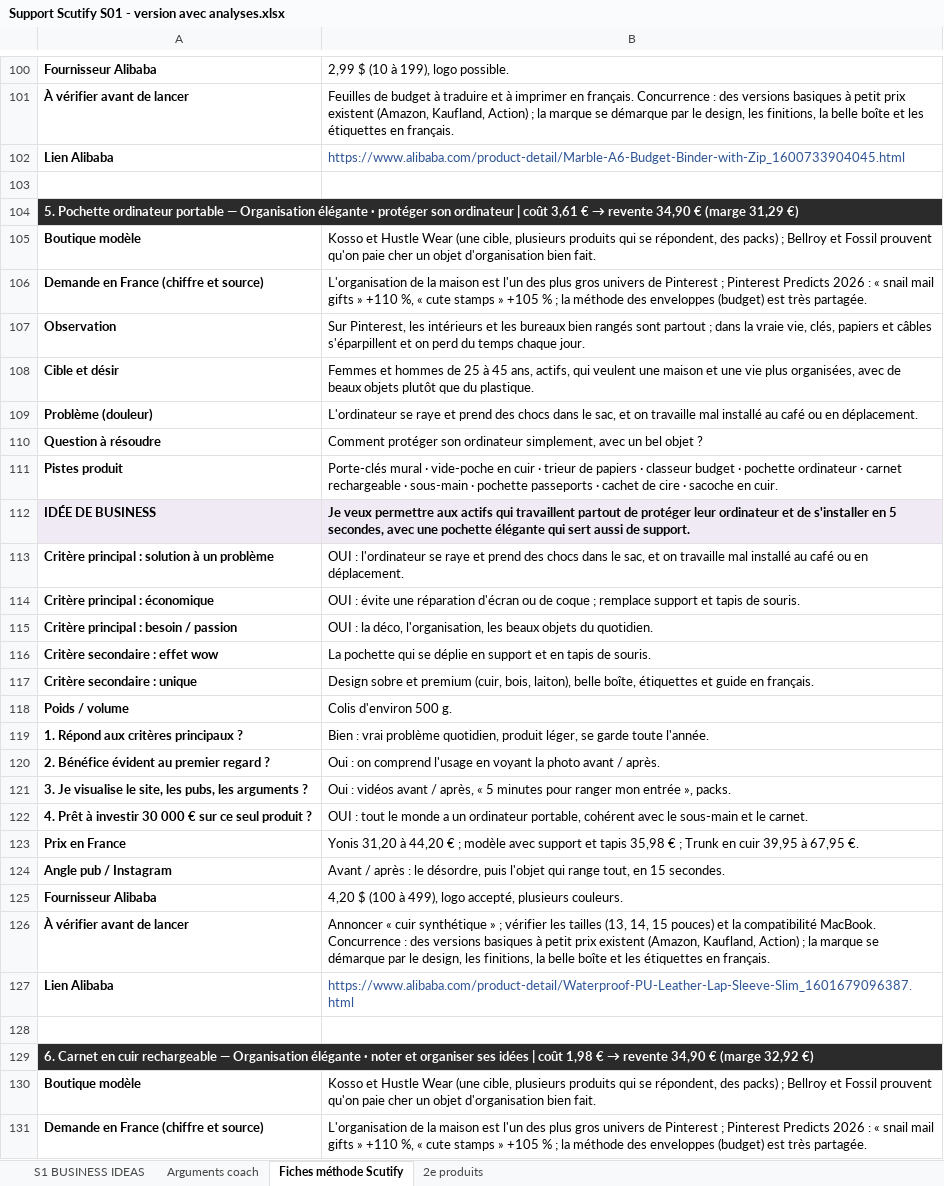
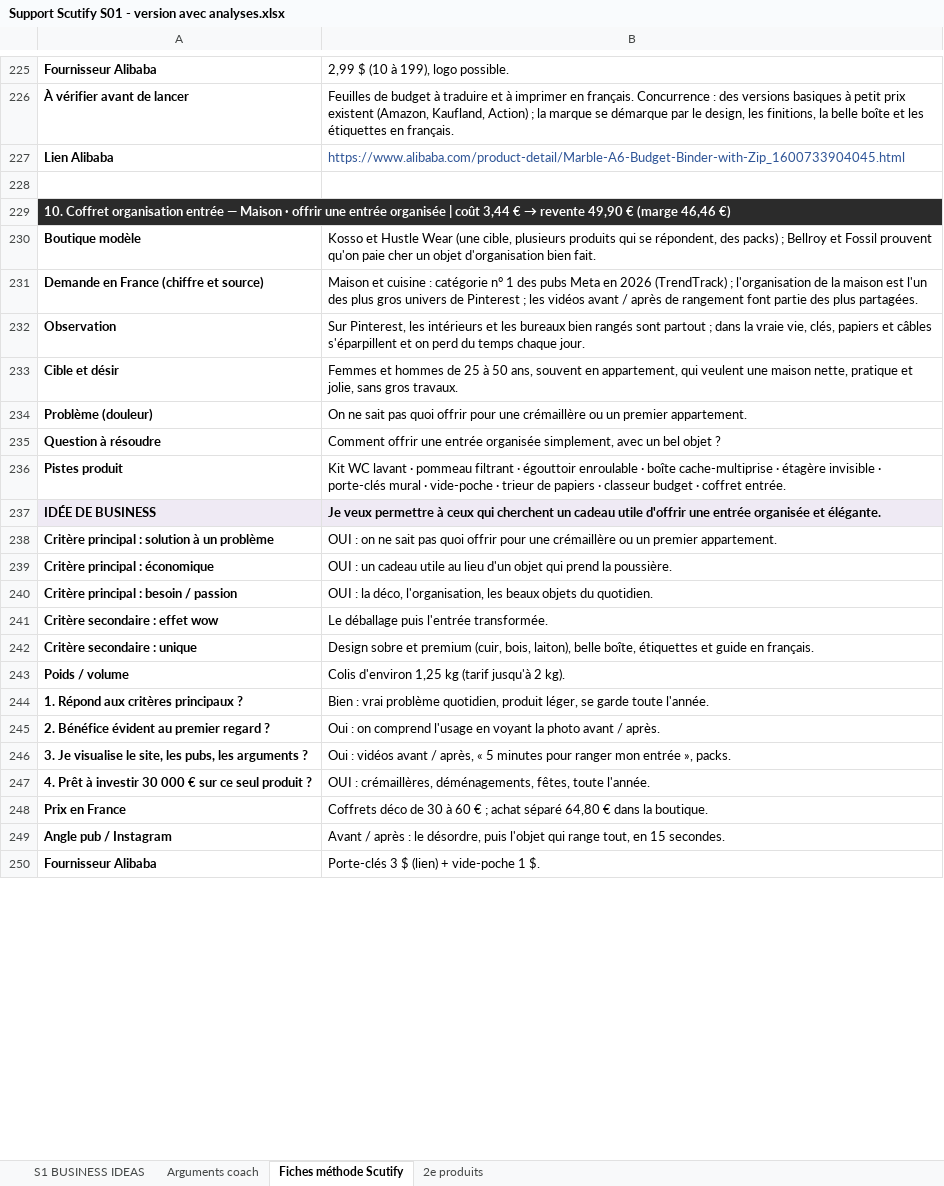
Before and after one commit to jgnrpgn9hd-cmd/Jimy, an Excel workbook: scutify/Support Scutify S01 - version avec analyses.xlsx, sheet Fiches méthode Scutify, drawn as a sheet; only a part is shown, gaps mark what is left out; values as stored, in another font and other column widths than the file's, no borders; removed rows and columns are numbered as before the commit, all else as after; the diff covers the shown part only; the diff names each change by its address in the sheet, - before the commit and + after, or states it on an @@ line.

```diff
--- a/scutify/Support Scutify S01 - version avec analyses.xlsx (sheet Fiches méthode Scutify)
+++ b/scutify/Support Scutify S01 - version avec analyses.xlsx (sheet Fiches méthode Scutify)
@@ A229: 5. Pochette ordinateur portable — Organisation élégante · protéger son ordinateur | coût 3,61 € → revente 34,90 € (marge 31,29 €) → 10. Coffret organisation entrée — Maison · offrir une entrée organisée | coût 3,44 € → revente 49,90 € (marge 46,46 €) @@
-B231: L'organisation de la maison est l'un des plus gros univers de Pinterest ; Pinterest Predicts 2026 : « snail mail gifts » +110 %, « cute stamps » +105 % ; la méthode des enveloppes (budget) est très partagée.
+B231: Maison et cuisine : catégorie n° 1 des pubs Meta en 2026 (TrendTrack) ; l'organisation de la maison est l'un des plus gros univers de Pinterest ; les vidéos avant / après de rangement font partie des plus partagées.
-B233: …25 à 45 ans, actifs, qui veulent une maison et une vie plus organisées, avec de beaux objets plutôt que du plastique.
+B233: …25 à 50 ans, souvent en appartement, qui veulent une maison nette, pratique et jolie, sans gros travaux.
-B234: L'ordinateur se raye et prend des chocs dans le sac, et on travaille mal installé au café ou en déplacement.
+B234: On ne sait pas quoi offrir pour une crémaillère ou un premier appartement.
-B235: Comment protéger son ordinateur simplement, avec…
+B235: Comment offrir une entrée organisée simplement, avec…
-B236: Porte-clés mural · vide-poche en cuir · trieur de papiers · classeur budget · pochette ordinateur · carnet rechargeable · sous-main · pochette passeports · cachet de cire · sacoche en cuir.
+B236: Kit WC lavant · pommeau filtrant · égouttoir enroulable · boîte cache-multiprise · étagère invisible · porte-clés mural · vide-poche · trieur de papiers · classeur budget · coffret entrée.
-B237: …veux permettre aux actifs qui travaillent partout de protéger leur ordinateur et de s'installer en 5 secondes, avec une pochette élégante qui sert aussi de support.
+B237: …veux permettre à ceux qui cherchent un cadeau utile d'offrir une entrée organisée et élégante.
-B238: OUI : l'ordinateur se raye et prend des chocs dans le sac, et on travaille mal installé au café ou en déplacement.
+B238: OUI : on ne sait pas quoi offrir pour une crémaillère ou un premier appartement.
-B239: OUI : évite une réparation d'écran ou de coque ; remplace support et tapis de souris.
+B239: OUI : un cadeau utile au lieu d'un objet qui prend la poussière.
-B241: La pochette qui se déplie en support et en tapis de souris.
+B241: Le déballage puis l'entrée transformée.
-B243: Colis d'environ 500 g.
+B243: Colis d'environ 1,25 kg (tarif jusqu'à 2 kg).
-B247: OUI : tout le monde a un ordinateur portable, cohérent avec le sous-main et le carnet.
+B247: OUI : crémaillères, déménagements, fêtes, toute l'année.
-B248: Yonis 31,20 à 44,20 € ; modèle avec support et tapis 35,98 € ; Trunk en cuir 39,95 à 67,95 €.
+B248: Coffrets déco de 30 à 60 € ; achat séparé 64,80 € dans la boutique.
-B250: 4,20 $ (100 à 499), logo accepté, plusieurs couleurs.
+B250: Porte-clés 3 $ (lien) + vide-poche 1 $.
-row 126: À vérifier avant de lancer | Annoncer « cuir synthétique » ; vérifier les tailles (13, 14, 15 pouces) et la compatibilité MacBook. Concurrence : des versions basiques à petit prix existent (Amazon, Kaufland, Action) ; la marque se démarque par le design, les finitions, la belle boîte et les étiquettes en français.
-row 127: Lien Alibaba | https://www.alibaba.com/product-detail/Waterproof-PU-Leather-Lap-Sleeve-Slim_1601679096387.html
-row 128: (empty)
-row 129: 6. Carnet en cuir rechargeable — Organisation élégante · noter et organiser ses idées | coût 1,98 € → revente 34,90 € (marge 32,92 €)
@@ row 130 moved to row 30: Boutique modèle @@
-row 131: Demande en France (chiffre et source) | L'organisation de la maison est l'un des plus gros univers de Pinterest ; Pinterest Predicts 2026 : « snail mail gifts » +110 %, « cute stamps » +105 % ; la méthode des enveloppes (budget) est très partagée.
```
Also changed, not shown: 83 added rows, 78 removed rows, 41 moved rows and 18 edited cells elsewhere in this sheet, sheet S1 BUSINESS IDEAS, sheet Arguments coach, sheet 2e produits, formulas that keep their value, hidden cells, scutify/Support Scutify S01_Tableau recherche 10 idées de business.xlsx, 9 other files.
